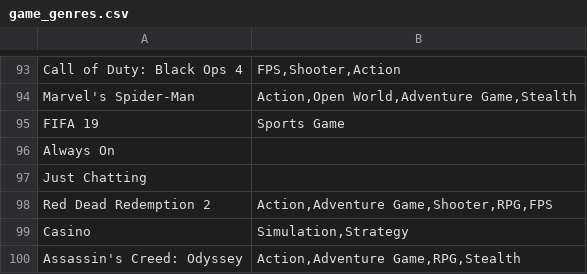
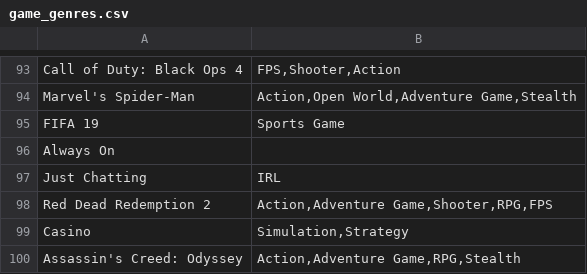
Before and after one commit to 99atran/twitch_game_trends_2016_to_2021, a CSV file: game_genres.csv, drawn as a sheet; only a part is shown, gaps mark what is left out.

Commit message:
added IRL to Just Chatting

```diff
--- a/game_genres.csv
+++ b/game_genres.csv
@@ -96,3 +96,3 @@ FIFA 19,Sports Game
 Always On,
-Just Chatting,
+Just Chatting,IRL
 Red Dead Redemption 2,"Action,Adventure Game,Shooter,RPG,FPS"
```
